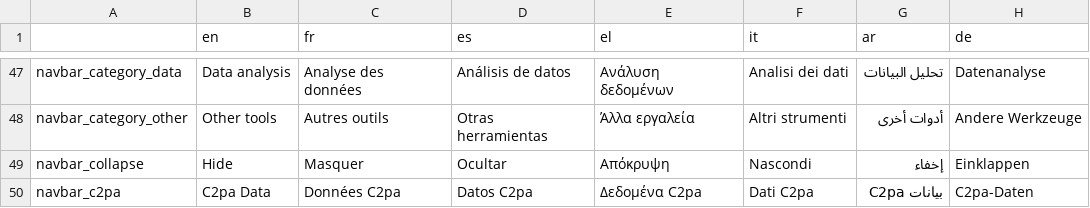
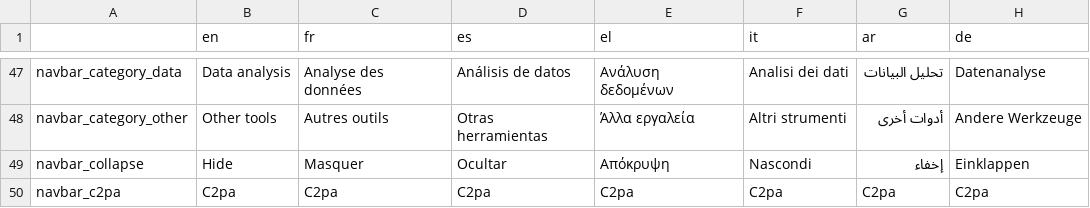
Before and after one commit to AFP-Medialab/InVID-Translations, a TSV file: components/NavBar.tsv, drawn as a sheet; only a part is shown, gaps mark what is left out.

Commit message:
changed c2pa translations

```diff
--- a/components/NavBar.tsv
+++ b/components/NavBar.tsv
@@ -49,2 +49,2 @@ navbar_category_other	Other tools	Autres outils	Otras herramientas	Άλλα ερ
 navbar_collapse	Hide	Masquer	Ocultar	Απόκρυψη	Nascondi	إخفاء	Einklappen
-navbar_c2pa	C2pa Data	Données C2pa	Datos C2pa	Δεδομένα C2pa	Dati C2pa	بيانات C2pa	C2pa-Daten
+navbar_c2pa	C2pa	C2pa	C2pa	C2pa	C2pa	C2pa	C2pa
```
